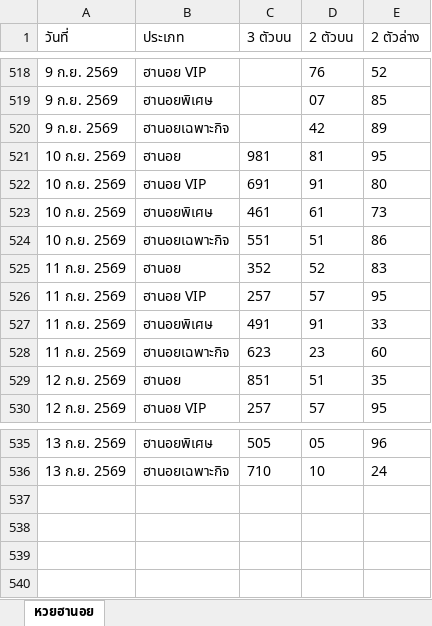
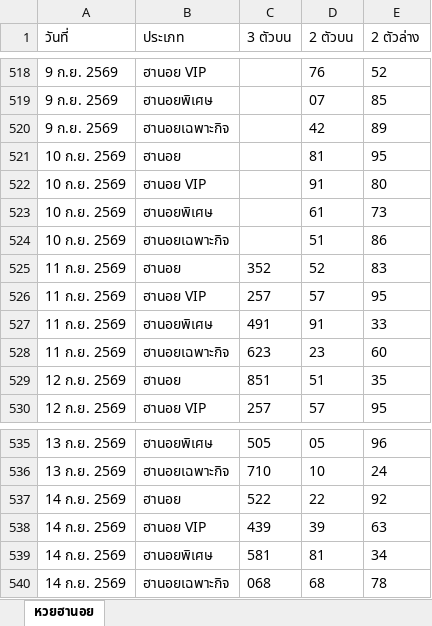
Before and after one commit to thitiphorn-data/lekdee-lao-lottery, an Excel workbook: hanoi_history.xlsx, sheet หวยฮานอย, drawn as a sheet; only a part is shown, gaps mark what is left out; values as stored, in another font and other column widths than the file's, no borders; the diff names each change by its address in the sheet, - before the commit and + after, or states it on an @@ line.

```diff
--- a/hanoi_history.xlsx (sheet หวยฮานอย)
+++ b/hanoi_history.xlsx (sheet หวยฮานอย)
-C521 (3 ตัวบน): 981
+C521 (3 ตัวบน): (empty)
-C522 (3 ตัวบน): 691
+C522 (3 ตัวบน): (empty)
-C523 (3 ตัวบน): 461
+C523 (3 ตัวบน): (empty)
-C524 (3 ตัวบน): 551
+C524 (3 ตัวบน): (empty)
+row 537: 14 ก.ย. 2569 | ฮานอย | 522 | 22 | 92
+row 538: 14 ก.ย. 2569 | ฮานอย VIP | 439 | 39 | 63
+row 539: 14 ก.ย. 2569 | ฮานอยพิเศษ | 581 | 81 | 34
+row 540: 14 ก.ย. 2569 | ฮานอยเฉพาะกิจ | 068 | 68 | 78
```
Also changed, not shown: lao_history.xlsx, 6 other files.
